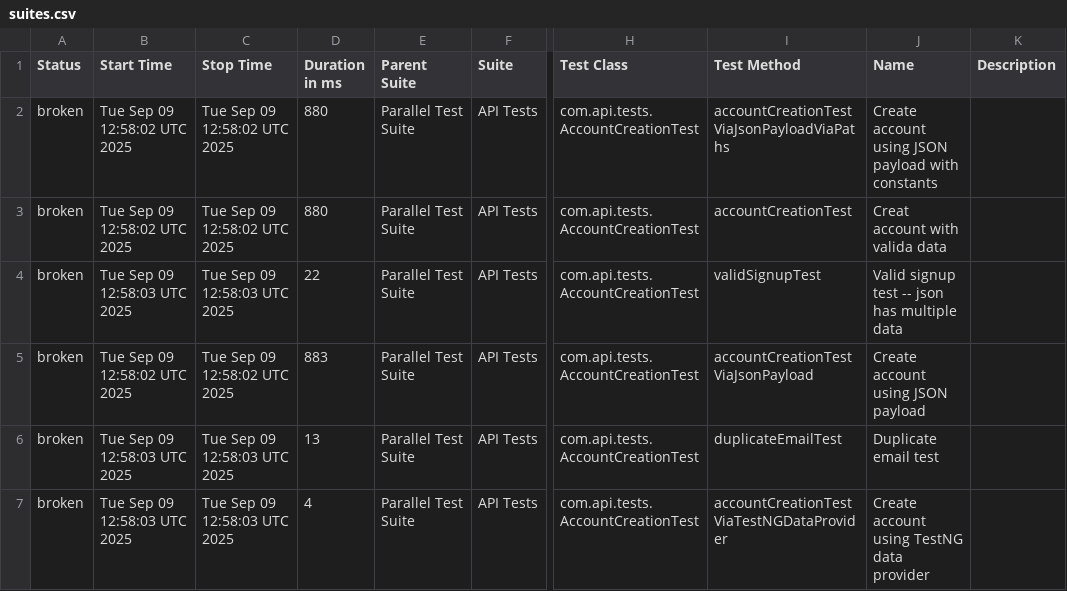
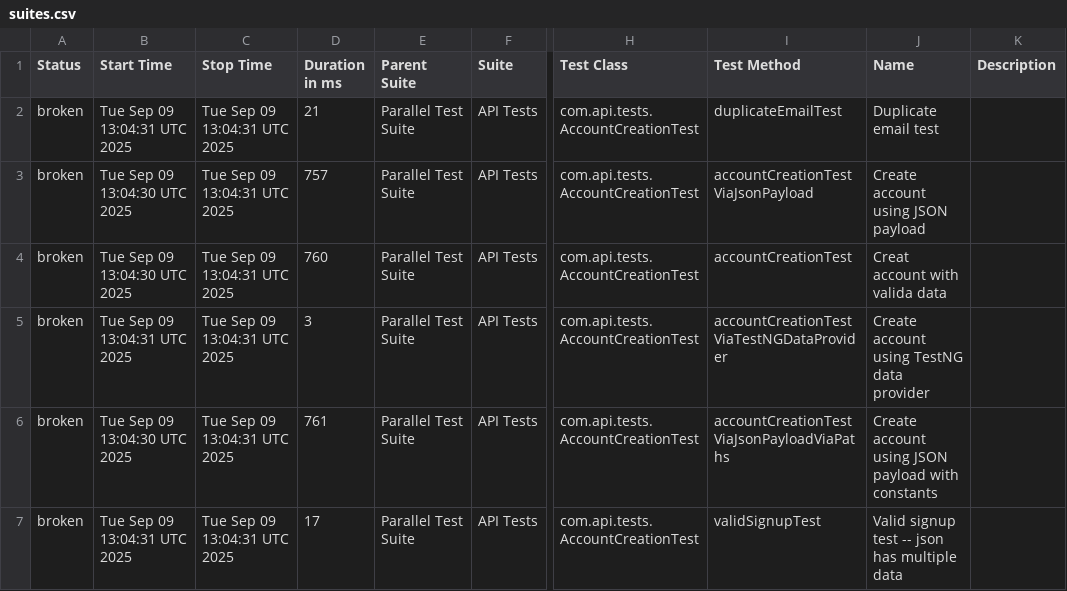
Before and after one commit to abharish480/BankAPIDemo_RestAssured, a CSV file: data/suites.csv, drawn as a sheet; only a part is shown, gaps mark what is left out; the diff names each change by its address in the sheet, - before the commit and + after, or states it on an @@ line.

```diff
--- a/data/suites.csv
+++ b/data/suites.csv
-B2 (Start Time): Tue Sep 09 12:58:02 UTC 2025
+B2 (Start Time): Tue Sep 09 13:04:31 UTC 2025
-C2:C3 (Stop Time): Tue Sep 09 12:58:02 UTC 2025
+C2:C3 (Stop Time): Tue Sep 09 13:04:31 UTC 2025
-D2 (Duration in ms): 880
+D2 (Duration in ms): 21
-I2 (Test Method): accountCreationTestViaJsonPayloadViaPaths
+I2 (Test Method): duplicateEmailTest
-J2 (Name): Create account using JSON payload with constants
+J2 (Name): Duplicate email test
-B3 (Start Time): Tue Sep 09 12:58:02 UTC 2025
+B3 (Start Time): Tue Sep 09 13:04:30 UTC 2025
-D3 (Duration in ms): 880
+D3 (Duration in ms): 757
-I3 (Test Method): accountCreationTest
+I3 (Test Method): accountCreationTestViaJsonPayload
-J3 (Name): Creat account with valida data
+J3 (Name): Create account using JSON payload
-B4 (Start Time): Tue Sep 09 12:58:03 UTC 2025
+B4 (Start Time): Tue Sep 09 13:04:30 UTC 2025
-C4 (Stop Time): Tue Sep 09 12:58:03 UTC 2025
+C4 (Stop Time): Tue Sep 09 13:04:31 UTC 2025
-D4 (Duration in ms): 22
+D4 (Duration in ms): 760
-I4 (Test Method): validSignupTest
+I4 (Test Method): accountCreationTest
-J4 (Name): Valid signup test -- json has multiple data
+J4 (Name): Creat account with valida data
-B5 (Start Time): Tue Sep 09 12:58:02 UTC 2025
+B5 (Start Time): Tue Sep 09 13:04:31 UTC 2025
-C5 (Stop Time): Tue Sep 09 12:58:02 UTC 2025
+C5 (Stop Time): Tue Sep 09 13:04:31 UTC 2025
-D5 (Duration in ms): 883
+D5 (Duration in ms): 3
-I5 (Test Method): accountCreationTestViaJsonPayload
+I5 (Test Method): accountCreationTestViaTestNGDataProvider
-J5 (Name): Create account using JSON payload
+J5 (Name): Create account using TestNG data provider
-B6 (Start Time): Tue Sep 09 12:58:03 UTC 2025
+B6 (Start Time): Tue Sep 09 13:04:30 UTC 2025
-C6:C7 (Stop Time): Tue Sep 09 12:58:03 UTC 2025
+C6:C7 (Stop Time): Tue Sep 09 13:04:31 UTC 2025
-D6 (Duration in ms): 13
+D6 (Duration in ms): 761
-I6 (Test Method): duplicateEmailTest
+I6 (Test Method): accountCreationTestViaJsonPayloadViaPaths
-J6 (Name): Duplicate email test
+J6 (Name): Create account using JSON payload with constants
-B7 (Start Time): Tue Sep 09 12:58:03 UTC 2025
+B7 (Start Time): Tue Sep 09 13:04:31 UTC 2025
-D7 (Duration in ms): 4
+D7 (Duration in ms): 17
-I7 (Test Method): accountCreationTestViaTestNGDataProvider
+I7 (Test Method): validSignupTest
-J7 (Name): Create account using TestNG data provider
+J7 (Name): Valid signup test -- json has multiple data
```
Also changed, not shown: 27 other files.
